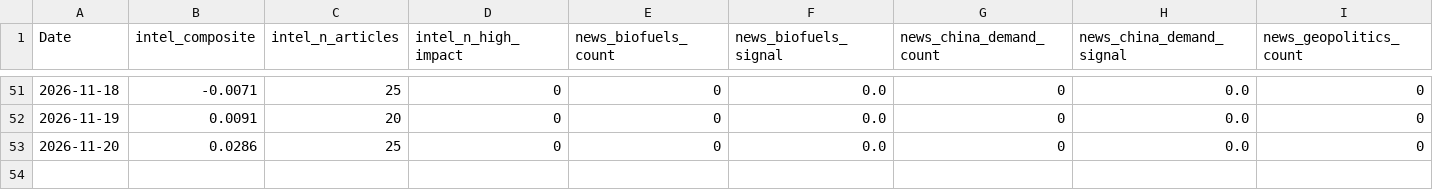
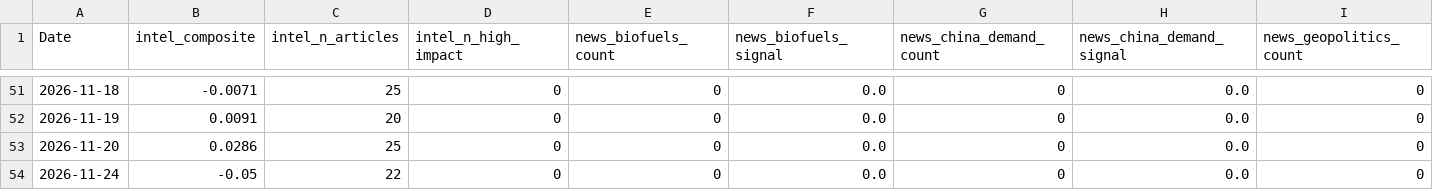
Before and after one commit to Nicotina712/agrocast, a CSV file: data/news_intel_history.csv, drawn as a sheet; only a part is shown, gaps mark what is left out; rows hold the shown columns only; the diff names each change by its address in the sheet, - before the commit and + after, or states it on an @@ line.

Commit message:
data: refresh pipeline artifacts (2026-11-24 23:20 UTC)

```diff
--- a/data/news_intel_history.csv
+++ b/data/news_intel_history.csv
+row 54: 2026-11-24 | -0.05 | 22 | 0 | 0 | 0.0 | 0 | 0.0 | 0
```
Also changed, not shown: artifacts/forecast.csv, artifacts/signals.csv, 48 other files.
